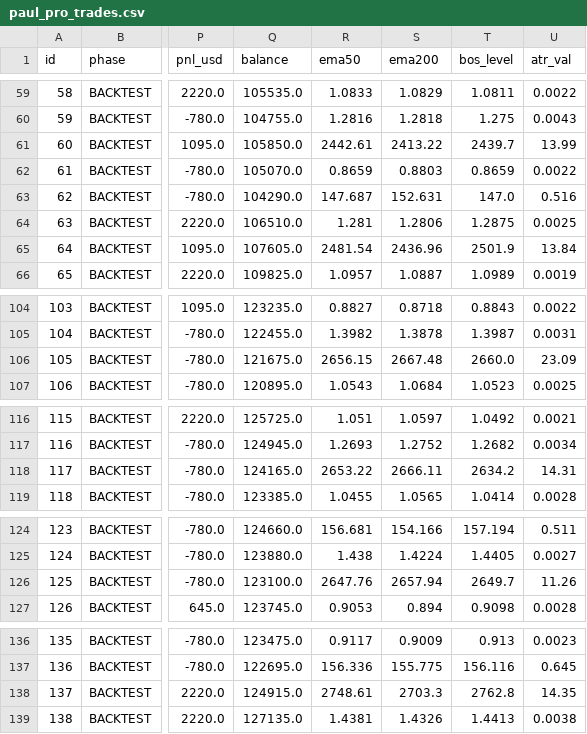
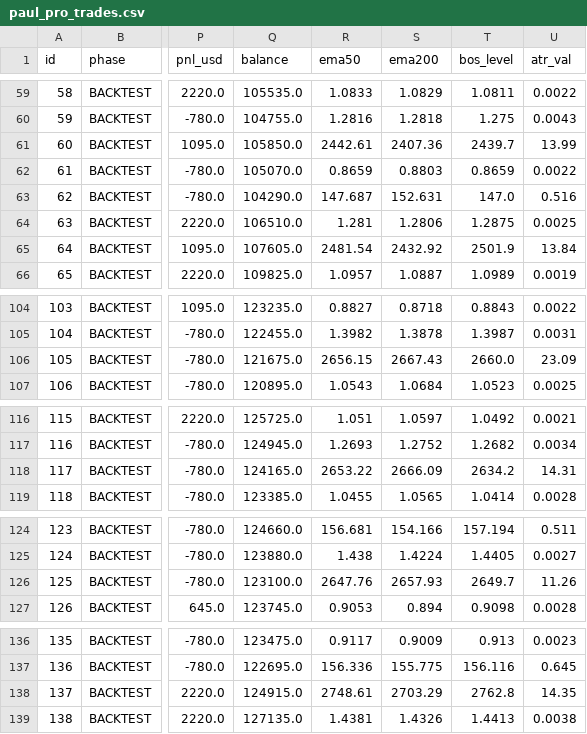
Before and after one commit to sukantimman-mk/paul-ftmo, a CSV file: paul_pro_trades.csv, drawn as a sheet; only a part is shown, gaps mark what is left out; the diff covers the shown part only; the diff names each change by its address in the sheet, - before the commit and + after, or states it on an @@ line.

```diff
--- a/paul_pro_trades.csv
+++ b/paul_pro_trades.csv
-S61 (ema200): 2413.22
+S61 (ema200): 2407.36
-S65 (ema200): 2436.96
+S65 (ema200): 2432.92
-S106 (ema200): 2667.48
+S106 (ema200): 2667.43
-S118 (ema200): 2666.11
+S118 (ema200): 2666.09
-S126 (ema200): 2657.94
+S126 (ema200): 2657.93
-S138 (ema200): 2703.3
+S138 (ema200): 2703.29
```
Also changed, not shown: 4 added rows and 36 edited cells elsewhere in this file, 14 other files.
